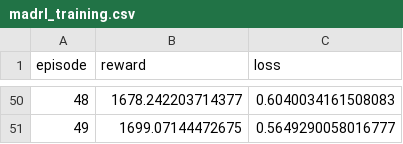
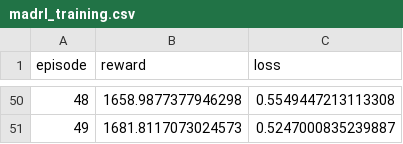
Before and after one commit to ph-tiep/demogit, a CSV file: Semantic-Aware-Reinforcement-Learning-for-Resource-Efficient-IoT-Communication-main/Code_Work/results/antwerp/madrl_training.csv, drawn as a sheet; only a part is shown, gaps mark what is left out; the diff covers the shown part only.

```diff
--- a/Semantic-Aware-Reinforcement-Learning-for-Resource-Efficient-IoT-Communication-main/Code_Work/results/antwerp/madrl_training.csv
+++ b/Semantic-Aware-Reinforcement-Learning-for-Resource-Efficient-IoT-Communication-main/Code_Work/results/antwerp/madrl_training.csv
@@ -50,2 +50,2 @@ episode,reward,loss
-48,1678.242203714377,0.6040034161508083
-49,1699.07144472675,0.5649290058016777
+48,1658.9877377946298,0.5549447213113308
+49,1681.8117073024573,0.5247000835239887
```
Also changed, not shown: 96 edited cells elsewhere in this file, Semantic-Aware-Reinforcement-Learning-for-Resource-Efficient-IoT-Communication-main/Code_Work/results/indoor/madrl_training.csv, Semantic-Aware-Reinforcement-Learning-for-Resource-Efficient-IoT-Communication-main/Code_Work/results/lorawan/madrl_training.csv, 24 other files.
